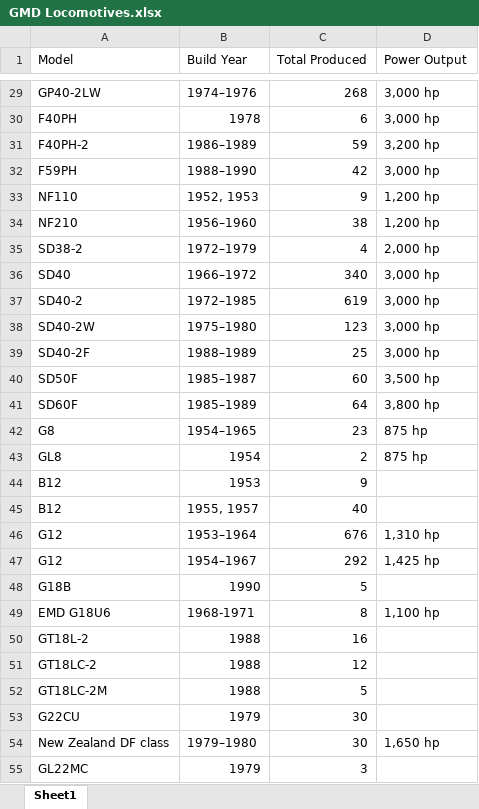
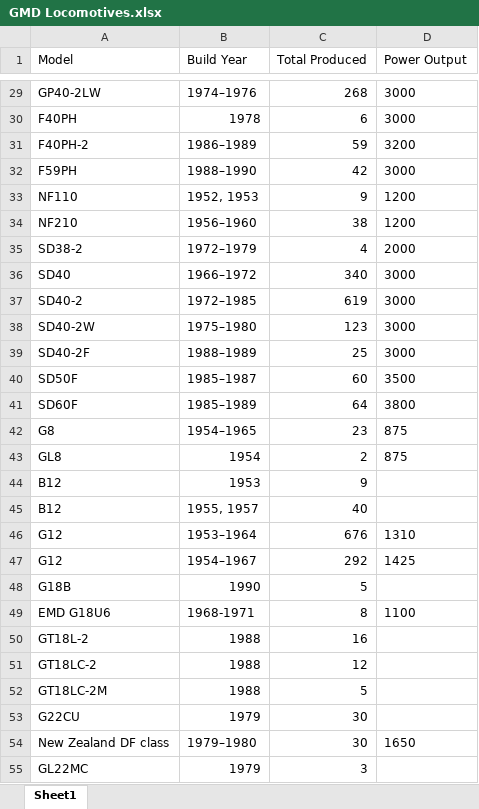
Before and after one commit to FDsteven/Web-Scraping, an Excel workbook: GMD Locomotives.xlsx, sheet Sheet1, drawn as a sheet; only a part is shown, gaps mark what is left out; values as stored, in another font and other column widths than the file's, no borders; the diff covers the shown part only; the diff names each change by its address in the sheet, - before the commit and + after, or states it on an @@ line.

```diff
--- a/GMD Locomotives.xlsx (sheet Sheet1)
+++ b/GMD Locomotives.xlsx (sheet Sheet1)
-D29:D30 (Power Output): 3,000 hp
+D29:D30 (Power Output): 3000
-D31 (Power Output): 3,200 hp
+D31 (Power Output): 3200
-D32 (Power Output): 3,000 hp
+D32 (Power Output): 3000
-D33:D34 (Power Output): 1,200 hp
+D33:D34 (Power Output): 1200
-D35 (Power Output): 2,000 hp
+D35 (Power Output): 2000
-D36:D39 (Power Output): 3,000 hp
+D36:D39 (Power Output): 3000
-D40 (Power Output): 3,500 hp
+D40 (Power Output): 3500
-D41 (Power Output): 3,800 hp
+D41 (Power Output): 3800
-D42:D43 (Power Output): 875 hp
+D42:D43 (Power Output): 875
-D46 (Power Output): 1,310 hp
+D46 (Power Output): 1310
-D47 (Power Output): 1,425 hp
+D47 (Power Output): 1425
-D49 (Power Output): 1,100 hp
+D49 (Power Output): 1100
-D54 (Power Output): 1,650 hp
+D54 (Power Output): 1650
```
Also changed, not shown: 30 edited cells elsewhere in this sheet, EMD Locomotives.xlsx, GE Locomotives.xlsx, 4 other files.
